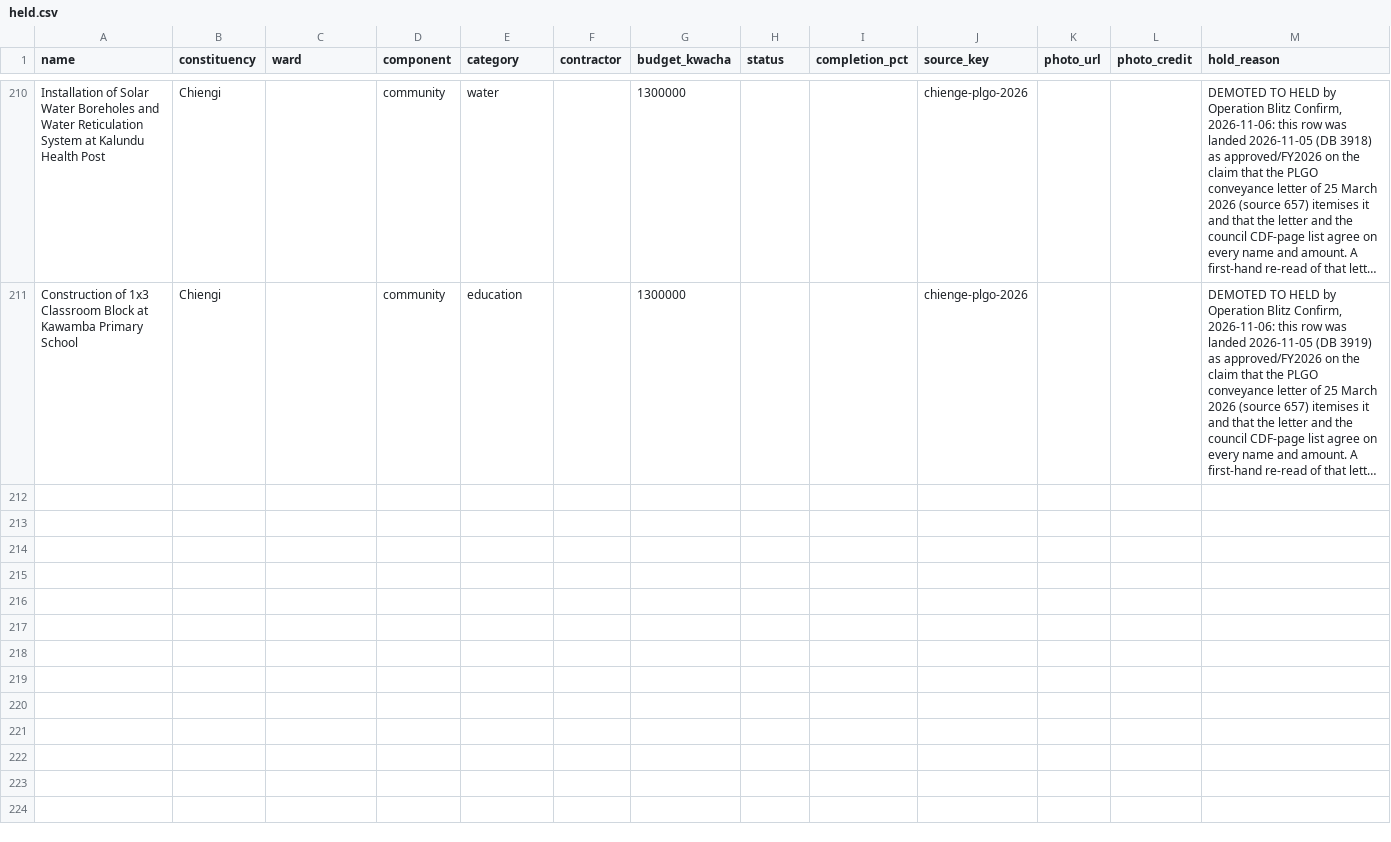
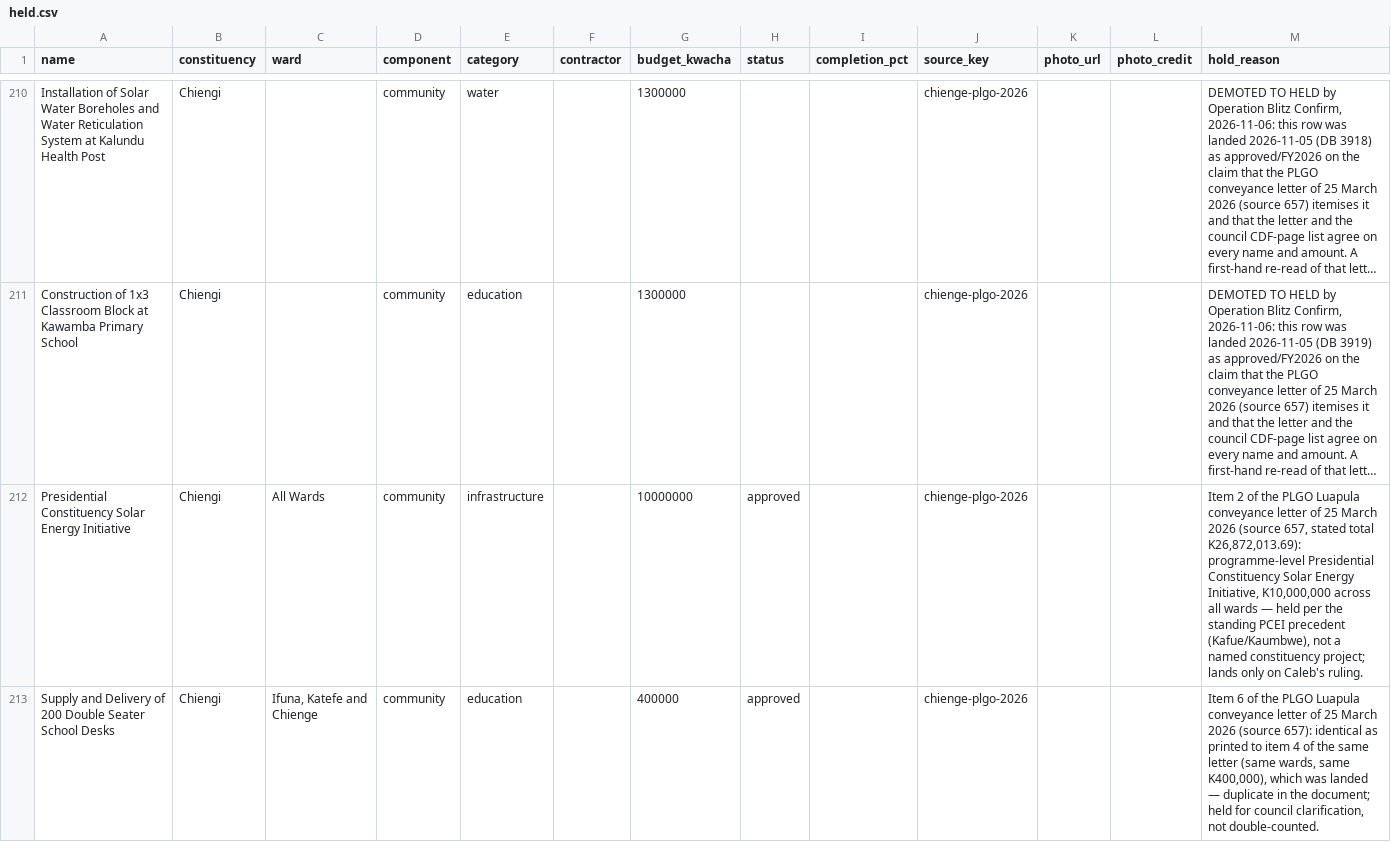
Before and after one commit to munemoii/zambia-cdf-tracker, a CSV file: model/expansion/luapula/held.csv, drawn as a sheet; only a part is shown, gaps mark what is left out; long unchanged cells end in …; the diff names each change by its address in the sheet, - before the commit and + after, or states it on an @@ line.

Commit message:
CDF update: Chiengi PLGO letter's own items land 16 approved/FY2026 (record 4,036 -> 4,052; PCEI + duplicate desk item held)

```diff
--- a/model/expansion/luapula/held.csv
+++ b/model/expansion/luapula/held.csv
+row 212: Presidential Constituency Solar Energy Initiative | Chiengi | All Wards | community | infrastructure |  | 10000000 | approved |  | chienge-plgo-2026 |  |  | Item 2 of the PLGO Luapula conveyance letter of 25 March 2026 (source 657, stated total K26,872,013.69): programme-level Presidential Constituency Solar Energy Initiative, K10,000,000 across all wards — held per the standing PCEI precedent (Kafue/Kaumbwe), not a named constituency project; lands only on Caleb's ruling.
+row 213: Supply and Delivery of 200 Double Seater School Desks | Chiengi | Ifuna, Katefe and Chienge | community | education |  | 400000 | approved |  | chienge-plgo-2026 |  |  | Item 6 of the PLGO Luapula conveyance letter of 25 March 2026 (source 657): identical as printed to item 4 of the same letter (same wards, same K400,000), which was landed — duplicate in the document; held for council clarification, not double-counted.
```
Also changed, not shown: model/expansion/luapula/projects.csv, 26 other files.
